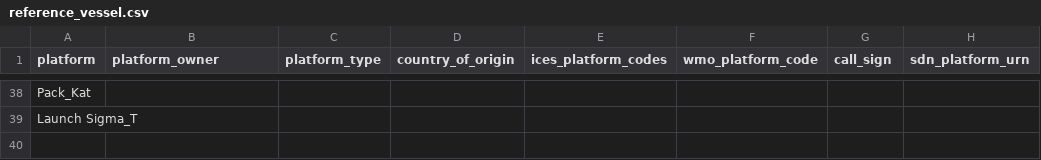
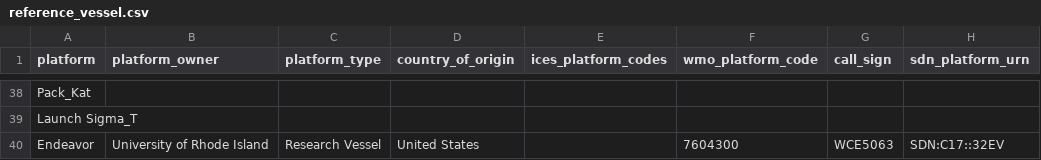
Before and after one commit to cioos-siooc/cioos-siooc_data_transform, a CSV file: projects/odf_transform/reference_vessel.csv, drawn as a sheet; only a part is shown, gaps mark what is left out; the diff names each change by its address in the sheet, - before the commit and + after, or states it on an @@ line.

```diff
--- a/projects/odf_transform/reference_vessel.csv
+++ b/projects/odf_transform/reference_vessel.csv
+row 40: Endeavor | University of Rhode Island | Research Vessel | United States |  | 7604300 | WCE5063 | SDN:C17::32EV
```
Also changed, not shown: projects/odf_transform/reference_vocabulary.csv.
